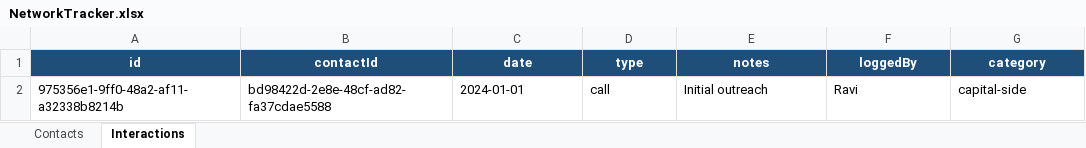
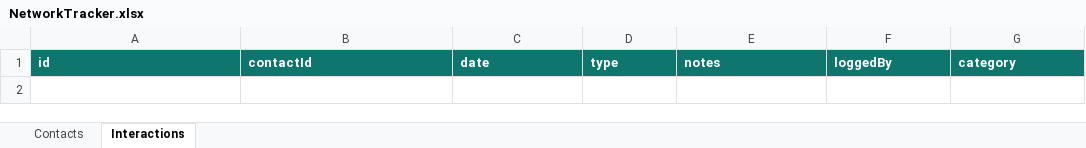
Before and after one commit to andretan-droid/s3-network-tracker, an Excel workbook: NetworkTracker.xlsx, sheet Interactions, drawn as a sheet; values as stored, in another font and other column widths than the file's, no borders; table styles not drawn; the diff names each change by its address in the sheet, - before the commit and + after, or states it on an @@ line.

```diff
--- a/NetworkTracker.xlsx (sheet Interactions)
+++ b/NetworkTracker.xlsx (sheet Interactions)
@@ A1:G1 fill: #1F4E79 → #0F766E, alignment: center → left @@
-row 2: 975356e1-9ff0-48a2-af11-a32338b8214b | bd98422d-2e8e-48cf-ad82-fa37cdae5588 | 2024-01-01 | call | Initial outreach | Ravi | capital-side
```
Also changed, not shown: sheet Contacts, 1 other file.
